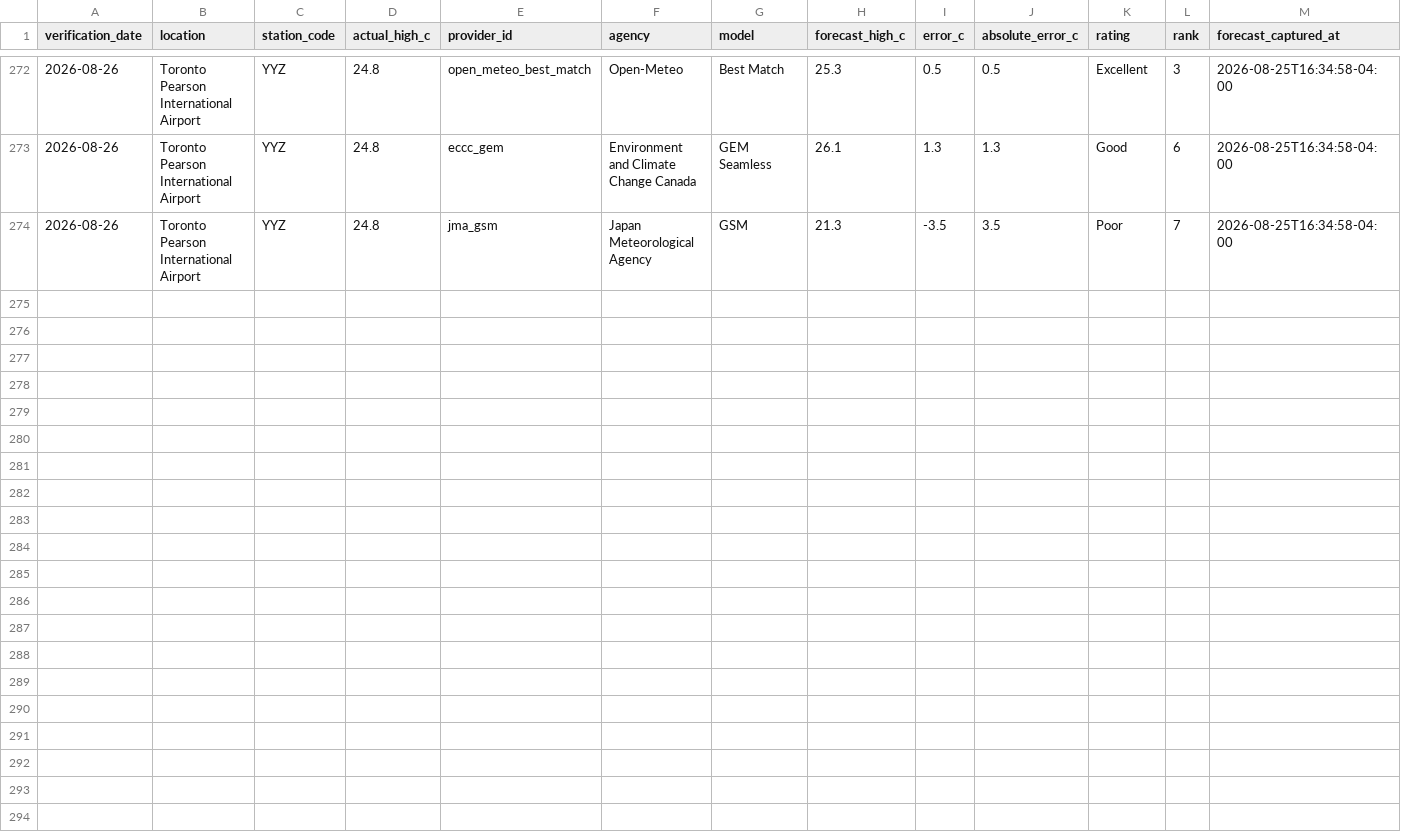
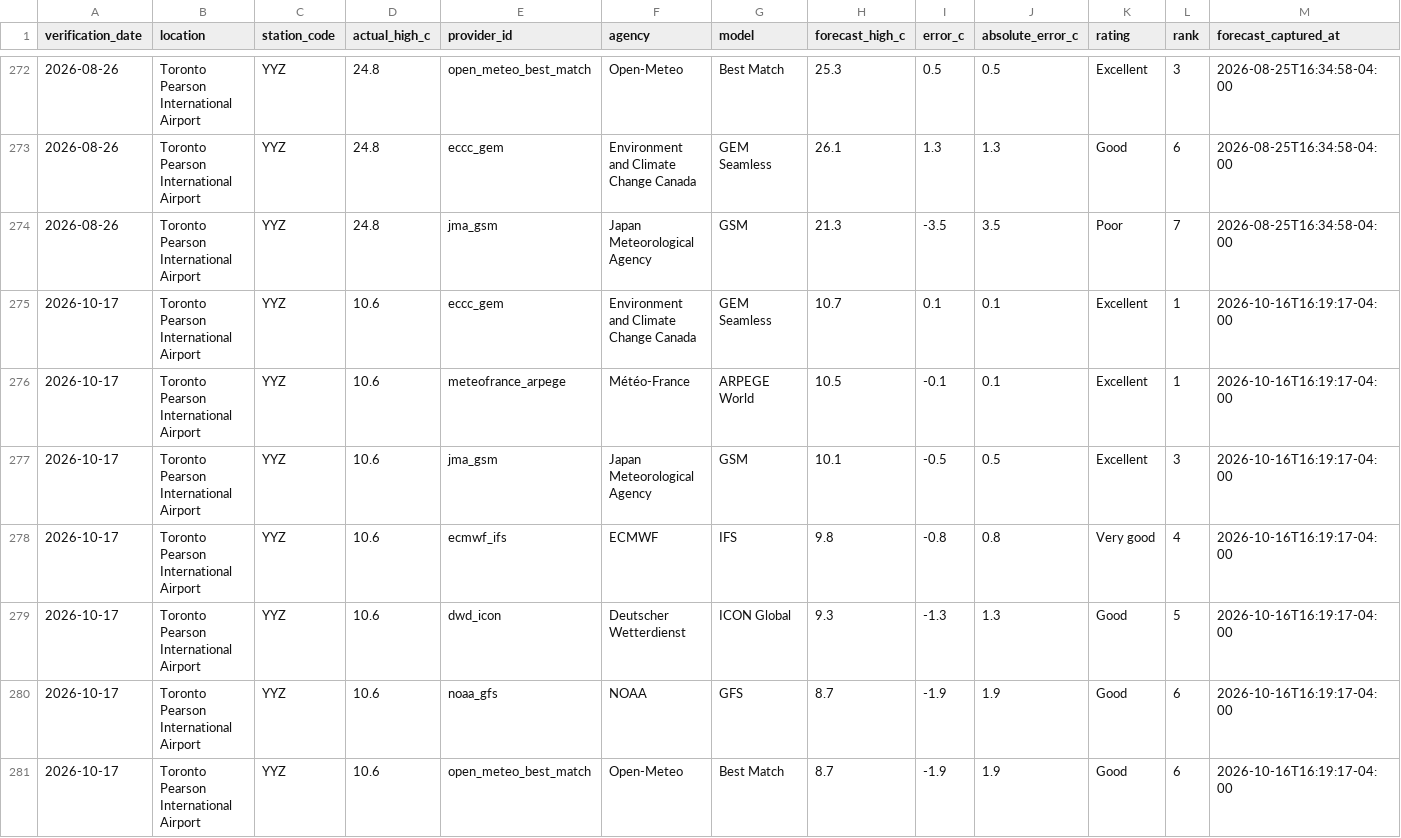
Before and after one commit to wadeszilagyi23-cell/ForecastRank, a CSV file: data/history.csv, drawn as a sheet; only a part is shown, gaps mark what is left out; rows hold the shown columns only; the diff names each change by its address in the sheet, - before the commit and + after, or states it on an @@ line.

```diff
--- a/data/history.csv
+++ b/data/history.csv
+row 275: 2026-10-17 | Toronto Pearson International Airport | YYZ | 10.6 | eccc_gem | Environment and Climate Change Canada | GEM Seamless | 10.7 | 0.1 | 0.1 | Excellent | 1 | 2026-10-16T16:19:17-04:00
+row 276: 2026-10-17 | Toronto Pearson International Airport | YYZ | 10.6 | meteofrance_arpege | Météo-France | ARPEGE World | 10.5 | -0.1 | 0.1 | Excellent | 1 | 2026-10-16T16:19:17-04:00
+row 277: 2026-10-17 | Toronto Pearson International Airport | YYZ | 10.6 | jma_gsm | Japan Meteorological Agency | GSM | 10.1 | -0.5 | 0.5 | Excellent | 3 | 2026-10-16T16:19:17-04:00
+row 278: 2026-10-17 | Toronto Pearson International Airport | YYZ | 10.6 | ecmwf_ifs | ECMWF | IFS | 9.8 | -0.8 | 0.8 | Very good | 4 | 2026-10-16T16:19:17-04:00
+row 279: 2026-10-17 | Toronto Pearson International Airport | YYZ | 10.6 | dwd_icon | Deutscher Wetterdienst | ICON Global | 9.3 | -1.3 | 1.3 | Good | 5 | 2026-10-16T16:19:17-04:00
+row 280: 2026-10-17 | Toronto Pearson International Airport | YYZ | 10.6 | noaa_gfs | NOAA | GFS | 8.7 | -1.9 | 1.9 | Good | 6 | 2026-10-16T16:19:17-04:00
+row 281: 2026-10-17 | Toronto Pearson International Airport | YYZ | 10.6 | open_meteo_best_match | Open-Meteo | Best Match | 8.7 | -1.9 | 1.9 | Good | 6 | 2026-10-16T16:19:17-04:00
```
Also changed, not shown: data/public_history.csv, 3 other files.
